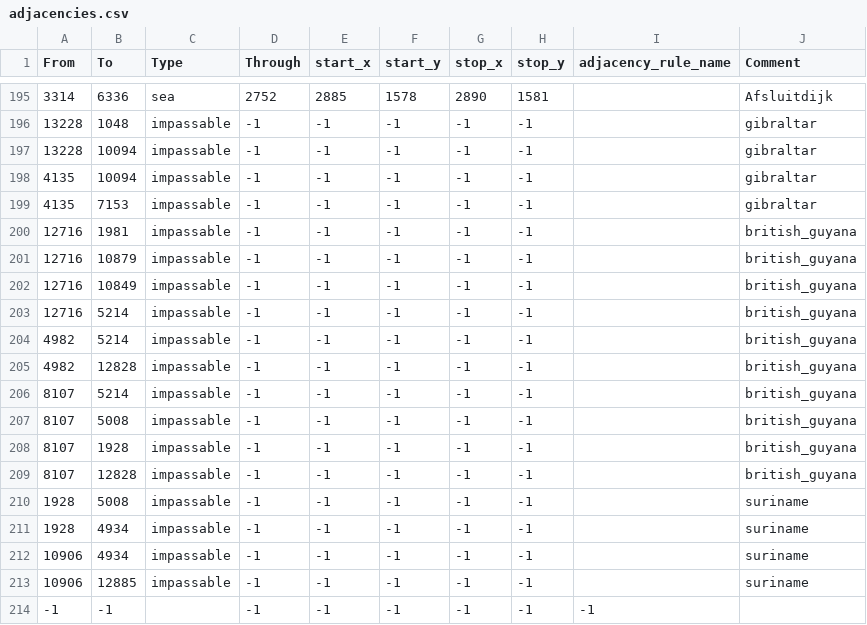
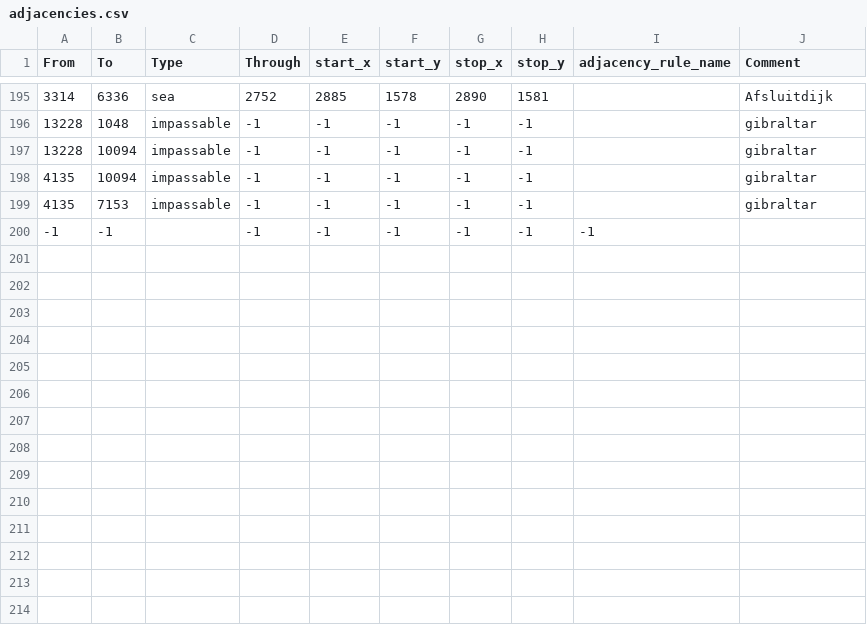
Before and after one commit to pvtstaticvoid/hoi4-semi-historical-mod, a CSV file: map/adjacencies.csv, drawn as a sheet; only a part is shown, gaps mark what is left out; the diff names each change by its address in the sheet, - before the commit and + after, or states it on an @@ line.

Commit message:
Revert "Add fencing around South American aluminum."
This reverts commit 8c974dfe50cf26023dde213bef52e853ee740d12.

```diff
--- a/map/adjacencies.csv
+++ b/map/adjacencies.csv
-row 200: 12716 | 1981 | impassable | -1 | -1 | -1 | -1 | -1 |  | british_guyana
-row 201: 12716 | 10879 | impassable | -1 | -1 | -1 | -1 | -1 |  | british_guyana
-row 202: 12716 | 10849 | impassable | -1 | -1 | -1 | -1 | -1 |  | british_guyana
-row 203: 12716 | 5214 | impassable | -1 | -1 | -1 | -1 | -1 |  | british_guyana
-row 204: 4982 | 5214 | impassable | -1 | -1 | -1 | -1 | -1 |  | british_guyana
-row 205: 4982 | 12828 | impassable | -1 | -1 | -1 | -1 | -1 |  | british_guyana
-row 206: 8107 | 5214 | impassable | -1 | -1 | -1 | -1 | -1 |  | british_guyana
-row 207: 8107 | 5008 | impassable | -1 | -1 | -1 | -1 | -1 |  | british_guyana
-row 208: 8107 | 1928 | impassable | -1 | -1 | -1 | -1 | -1 |  | british_guyana
-row 209: 8107 | 12828 | impassable | -1 | -1 | -1 | -1 | -1 |  | british_guyana
-row 210: 1928 | 5008 | impassable | -1 | -1 | -1 | -1 | -1 |  | suriname
-row 211: 1928 | 4934 | impassable | -1 | -1 | -1 | -1 | -1 |  | suriname
-row 212: 10906 | 4934 | impassable | -1 | -1 | -1 | -1 | -1 |  | suriname
-row 213: 10906 | 12885 | impassable | -1 | -1 | -1 | -1 | -1 |  | suriname
```
